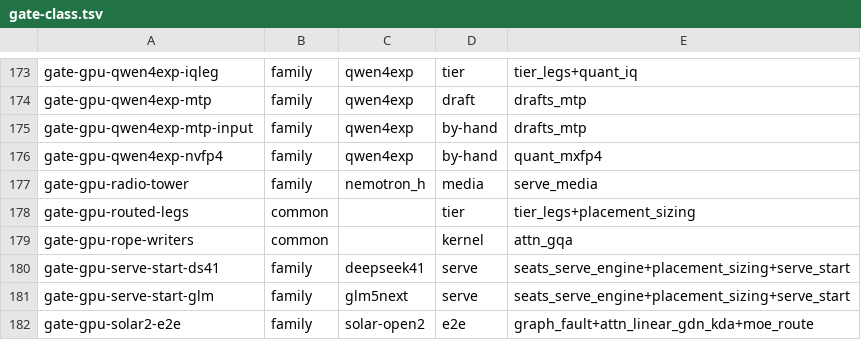
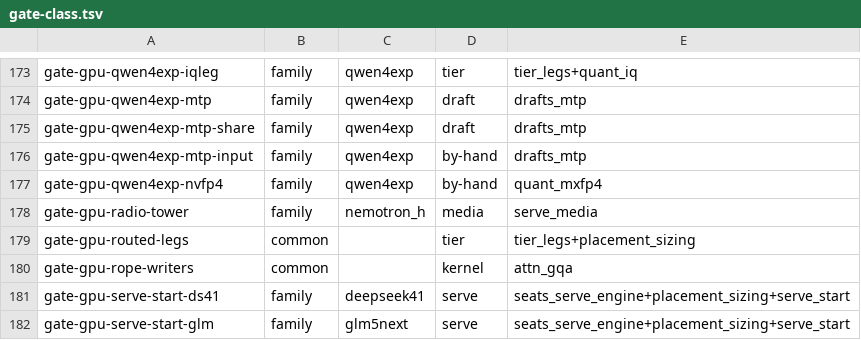
Before and after one commit to juliankang4/bloomery, a TSV file: tools/gate-class.tsv, drawn as a sheet; only a part is shown, gaps mark what is left out; the shorter side is filled out with more unchanged rows.

Commit message:
gpu: Qwen3.8 slots share a prompt prefix's KV pages and copy them on write
A request whose prompt starts with a prefix another resident slot holds
takes that slot's state at its nearest point below the common prefix
instead of prefilling it again. The selecting layers' K/V planes, pooled
keys and the MTP draft store map the other slot's pages that hold only
whole rows of the prefix, and copy the page where it ends. The recurrent
stores, the PLE ring and the raw key rings are loaded from the other
slot's checkpoint. Every writer gives a shared page it reaches memory of
its own first, and a reset gives shared pages back.

```diff
--- a/tools/gate-class.tsv
+++ b/tools/gate-class.tsv
@@ -174,2 +174,3 @@ gate-gpu-qwen4exp-iqleg	family	qwen4exp	tier	tier_legs+quant_iq
 gate-gpu-qwen4exp-mtp	family	qwen4exp	draft	drafts_mtp
+gate-gpu-qwen4exp-mtp-share	family	qwen4exp	draft	drafts_mtp
 gate-gpu-qwen4exp-mtp-input	family	qwen4exp	by-hand	drafts_mtp
```
Also changed, not shown: 20 other files.
